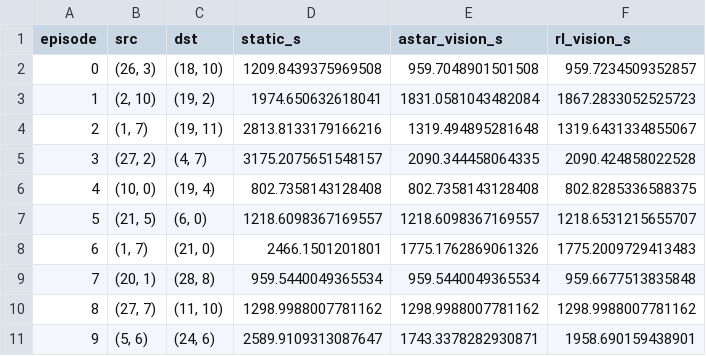
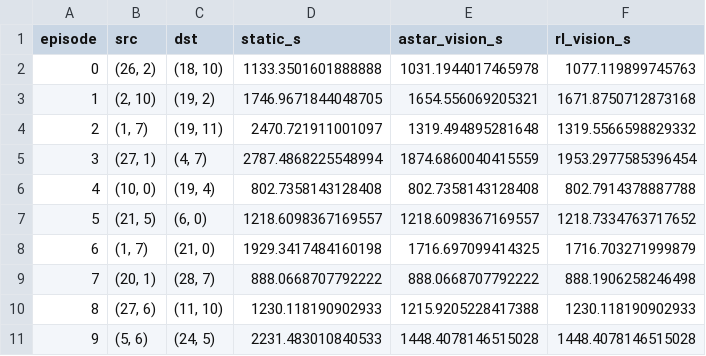
Before and after one commit to likith17/traffic-monitoring, a CSV file: routing_benchmark.csv, drawn as a sheet; only a part is shown; the diff covers the shown part only.

```diff
--- a/routing_benchmark.csv
+++ b/routing_benchmark.csv
@@ -1,11 +1,11 @@
 episode,src,dst,static_s,astar_vision_s,rl_vision_s
-0,"(26, 3)","(18, 10)",1209.8439375969508,959.7048901501508,959.7234509352857
-1,"(2, 10)","(19, 2)",1974.650632618041,1831.0581043482084,1867.2833052525723
-2,"(1, 7)","(19, 11)",2813.8133179166216,1319.494895281648,1319.6431334855067
-3,"(27, 2)","(4, 7)",3175.2075651548157,2090.344458064335,2090.424858022528
-4,"(10, 0)","(19, 4)",802.7358143128408,802.7358143128408,802.8285336588375
-5,"(21, 5)","(6, 0)",1218.6098367169557,1218.6098367169557,1218.6531215655707
-6,"(1, 7)","(21, 0)",2466.1501201801,1775.1762869061326,1775.2009729413483
-7,"(20, 1)","(28, 8)",959.5440049365534,959.5440049365534,959.6677513835848
-8,"(27, 7)","(11, 10)",1298.9988007781162,1298.9988007781162,1298.9988007781162
-9,"(5, 6)","(24, 6)",2589.9109313087647,1743.3378282930871,1958.690159438901
+0,"(26, 2)","(18, 10)",1133.3501601888888,1031.1944017465978,1077.119899745763
+1,"(2, 10)","(19, 2)",1746.9671844048705,1654.556069205321,1671.8750712873168
+2,"(1, 7)","(19, 11)",2470.721911001097,1319.494895281648,1319.5566598829332
+3,"(27, 1)","(4, 7)",2787.4868225548994,1874.6860040415559,1953.2977585396454
+4,"(10, 0)","(19, 4)",802.7358143128408,802.7358143128408,802.7914378887788
+5,"(21, 5)","(6, 0)",1218.6098367169557,1218.6098367169557,1218.7334763717652
+6,"(1, 7)","(21, 0)",1929.3417484160198,1716.697099414325,1716.703271999879
+7,"(20, 1)","(28, 7)",888.0668707792222,888.0668707792222,888.1906258246498
+8,"(27, 6)","(11, 10)",1230.118190902933,1215.9205228417388,1230.118190902933
+9,"(5, 6)","(24, 5)",2231.483010840533,1448.4078146515028,1448.4078146515028
```
Also changed, not shown: 85 edited cells elsewhere in this file, camera_stats.csv, 13 other files.
